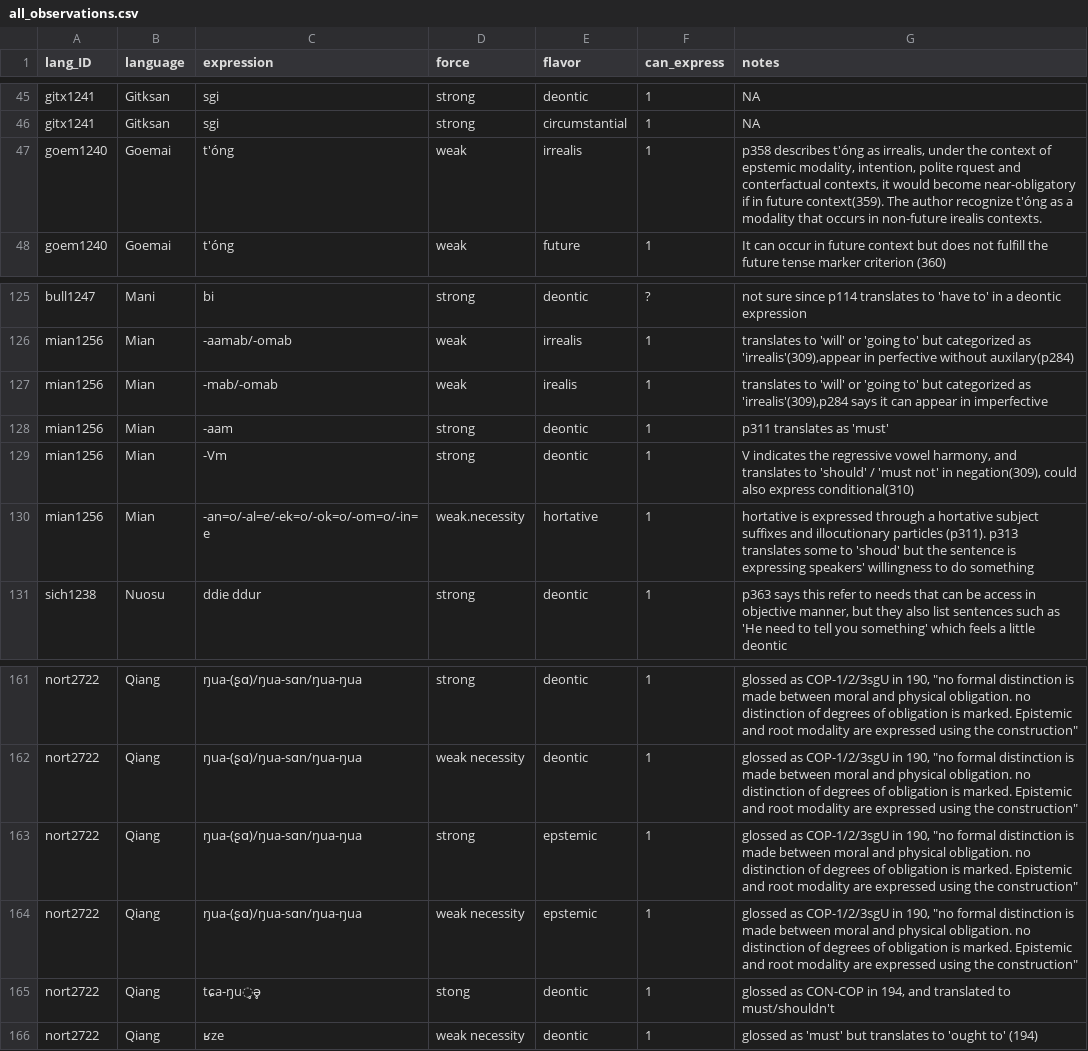
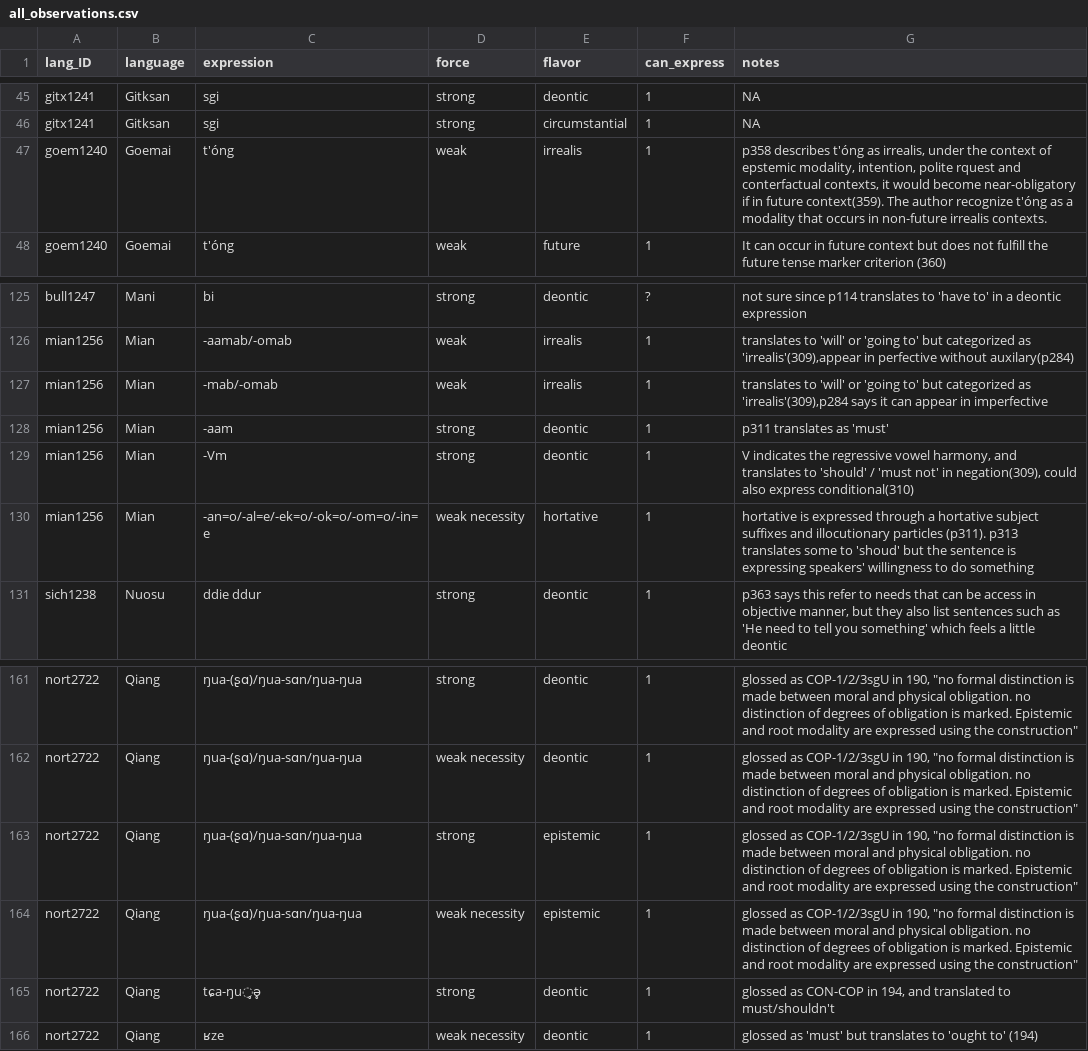
Before and after one commit to CLMBRs/modal-typology, a CSV file: cldf-format/raw/all_observations.csv, drawn as a sheet; only a part is shown, gaps mark what is left out.

```diff
--- a/cldf-format/raw/all_observations.csv
+++ b/cldf-format/raw/all_observations.csv
@@ -46,3 +46,3 @@ gitx1241,Gitksan,sgi,strong,deontic,1,NA
 gitx1241,Gitksan,sgi,strong,circumstantial,1,NA
-goem1240,Goemai,t'óng,weak,irrealis,1,"p358 describes t'óng as irrealis, under the context of epstemic modality, intention, polite rquest and conterfactual contexts, it would become near-obligatory if in future context(359). The author recognize t'óng as a modality that occurs in non-future irealis contexts."
+goem1240,Goemai,t'óng,weak,irrealis,1,"p358 describes t'óng as irrealis, under the context of epstemic modality, intention, polite rquest and conterfactual contexts, it would become near-obligatory if in future context(359). The author recognize t'óng as a modality that occurs in non-future irrealis contexts."
 goem1240,Goemai,t'óng,weak,future,1,It can occur in future context but does not fulfill the future tense marker criterion (360)
@@ -126,6 +126,6 @@ bull1247,Mani,bi,strong,deontic,?,not sure since p114 translates to 'have to' in
 mian1256,Mian,-aamab/-omab,weak,irrealis,1,"translates to 'will' or 'going to' but categorized as 'irrealis'(309),appear in perfective without auxilary(p284)"
-mian1256,Mian,-mab/-omab,weak,irealis,1,"translates to 'will' or 'going to' but categorized as 'irrealis'(309),p284 says it can appear in imperfective"
+mian1256,Mian,-mab/-omab,weak,irrealis,1,"translates to 'will' or 'going to' but categorized as 'irrealis'(309),p284 says it can appear in imperfective"
 mian1256,Mian,-aam,strong,deontic,1,p311 translates as 'must'
 mian1256,Mian,-Vm,strong,deontic,1,"V indicates the regressive vowel harmony, and translates to 'should' / 'must not' in negation(309), could also express conditional(310)"
-mian1256,Mian,-an=o/-al=e/-ek=o/-ok=o/-om=o/-in=e,weak.necessity,hortative,1,hortative is expressed through a hortative subject suffixes and illocutionary particles (p311). p313 translates some to 'shoud' but the sentence is expressing speakers' willingness to do something
+mian1256,Mian,-an=o/-al=e/-ek=o/-ok=o/-om=o/-in=e,weak necessity,hortative,1,hortative is expressed through a hortative subject suffixes and illocutionary particles (p311). p313 translates some to 'shoud' but the sentence is expressing speakers' willingness to do something
 sich1238,Nuosu,ddie ddur,strong,deontic,1,"p363 says this refer to needs that can be access in objective manner, but they also list sentences such as 'He need to tell you something' which feels a little deontic"
@@ -162,5 +162,5 @@ nort2722,Qiang,ŋua-(ʂɑ)/ŋua-sɑn/ŋua-ŋua,strong,deontic,1,"glossed as COP-
 nort2722,Qiang,ŋua-(ʂɑ)/ŋua-sɑn/ŋua-ŋua,weak necessity,deontic,1,"glossed as COP-1/2/3sgU in 190, ""no formal distinction is made between moral and physical obligation. no distinction of degrees of obligation is marked. Epistemic and root modality are expressed using the construction"""
-nort2722,Qiang,ŋua-(ʂɑ)/ŋua-sɑn/ŋua-ŋua,strong,epstemic,1,"glossed as COP-1/2/3sgU in 190, ""no formal distinction is made between moral and physical obligation. no distinction of degrees of obligation is marked. Epistemic and root modality are expressed using the construction"""
-nort2722,Qiang,ŋua-(ʂɑ)/ŋua-sɑn/ŋua-ŋua,weak necessity,epstemic,1,"glossed as COP-1/2/3sgU in 190, ""no formal distinction is made between moral and physical obligation. no distinction of degrees of obligation is marked. Epistemic and root modality are expressed using the construction"""
-nort2722,Qiang,tɕa-ŋu̥ə̥,stong,deontic,1,"glossed as CON-COP in 194, and translated to must/shouldn't"
+nort2722,Qiang,ŋua-(ʂɑ)/ŋua-sɑn/ŋua-ŋua,strong,epistemic,1,"glossed as COP-1/2/3sgU in 190, ""no formal distinction is made between moral and physical obligation. no distinction of degrees of obligation is marked. Epistemic and root modality are expressed using the construction"""
+nort2722,Qiang,ŋua-(ʂɑ)/ŋua-sɑn/ŋua-ŋua,weak necessity,epistemic,1,"glossed as COP-1/2/3sgU in 190, ""no formal distinction is made between moral and physical obligation. no distinction of degrees of obligation is marked. Epistemic and root modality are expressed using the construction"""
+nort2722,Qiang,tɕa-ŋu̥ə̥,strong,deontic,1,"glossed as CON-COP in 194, and translated to must/shouldn't"
 nort2722,Qiang,ʁze,weak necessity,deontic,1,glossed as 'must' but translates to 'ought to' (194)
```
Also changed, not shown: cldf-format/cldf/unit-parameters.csv, cldf-format/cldf/unit-values.csv, 4 other files.
